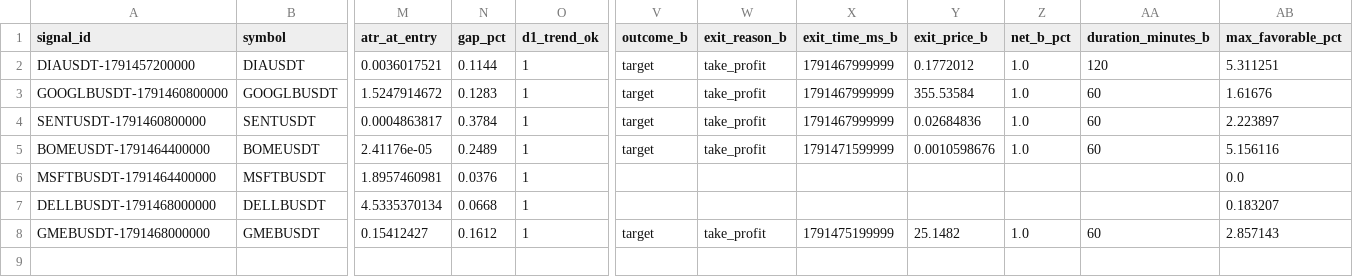
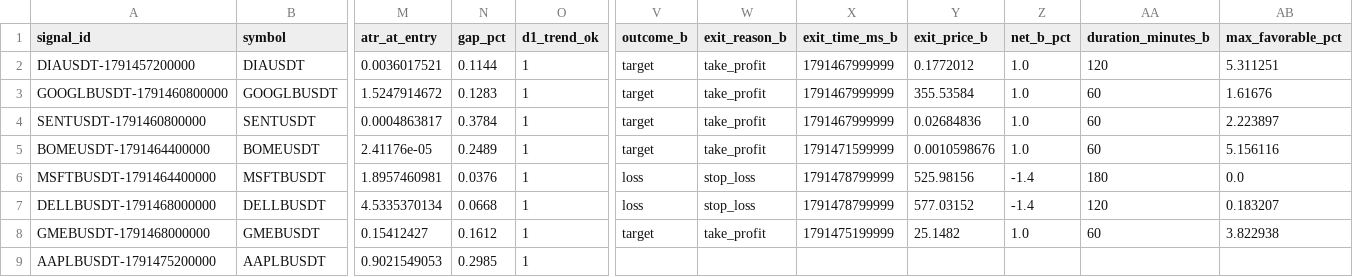
Before and after one commit to turky4500/binance-spot-usdt-signal-bot, a CSV file: data/strategy_pdh.csv, drawn as a sheet; only a part is shown, gaps mark what is left out; rows hold the shown columns only; the diff names each change by its address in the sheet, - before the commit and + after, or states it on an @@ line.

```diff
--- a/data/strategy_pdh.csv
+++ b/data/strategy_pdh.csv
-V6:V7 (outcome_b): (empty)
+V6:V7 (outcome_b): loss
-W6:W7 (exit_reason_b): (empty)
+W6:W7 (exit_reason_b): stop_loss
-X6:X7 (exit_time_ms_b): (empty)
+X6:X7 (exit_time_ms_b): 1791478799999
-Y6 (exit_price_b): (empty)
+Y6 (exit_price_b): 525.98156
-Z6:Z7 (net_b_pct): (empty)
+Z6:Z7 (net_b_pct): -1.4
-AA6 (duration_minutes_b): (empty)
+AA6 (duration_minutes_b): 180
-Y7 (exit_price_b): (empty)
+Y7 (exit_price_b): 577.03152
-AA7 (duration_minutes_b): (empty)
+AA7 (duration_minutes_b): 120
-AB8 (max_favorable_pct): 2.857143
+AB8 (max_favorable_pct): 3.822938
+row 9: AAPLBUSDT-1791475200000 | AAPLBUSDT | 0.9021549053 | 0.2985 | 1
```
Also changed, not shown: data/rejected_candidates.csv, data/strategy_shadow.csv, 1 other file.
